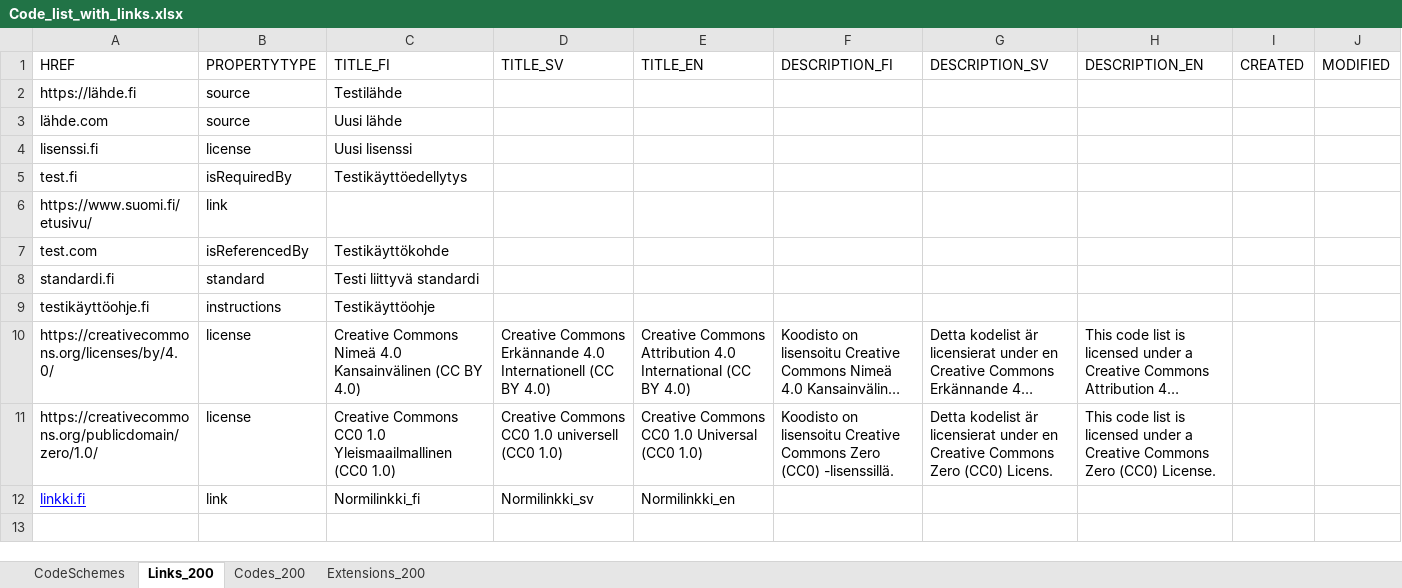
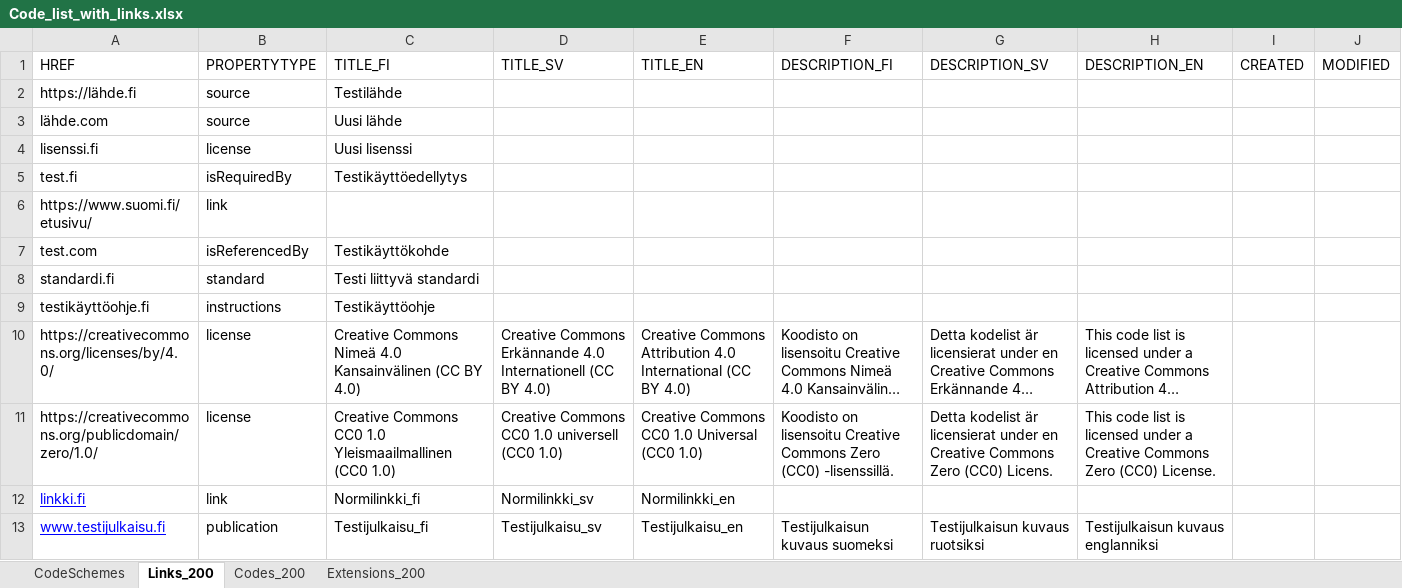
Before and after one commit to VRK-YTI/yti-robot-tests, an Excel workbook: test_files/Code_list_with_links.xlsx, sheet Links_200, drawn as a sheet; long unchanged cells end in …; values as stored, in another font and other column widths than the file's, no borders; charts and pictures not drawn; the diff names each change by its address in the sheet, - before the commit and + after, or states it on an @@ line.

Commit message:
Link type Publication added to test case 524

```diff
--- a/test_files/Code_list_with_links.xlsx (sheet Links_200)
+++ b/test_files/Code_list_with_links.xlsx (sheet Links_200)
+row 13: www.testijulkaisu.fi | publication | Testijulkaisu_fi | Testijulkaisu_sv | Testijulkaisu_en | Testijulkaisun kuvaus suomeksi | Testijulkaisun kuvaus ruotsiksi | Testijulkaisun kuvaus englanniksi
```
Also changed, not shown: sheet CodeSchemes, sheet Codes_200, 1 other file.
